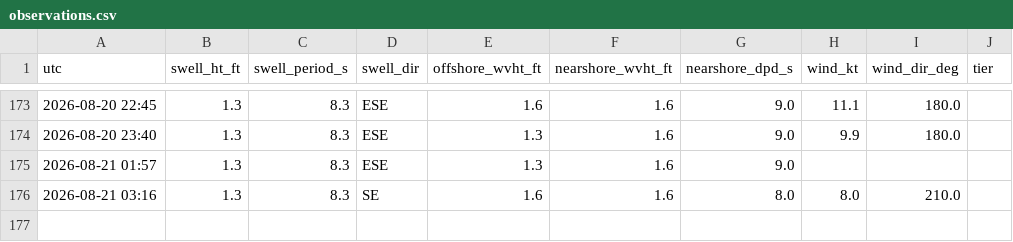
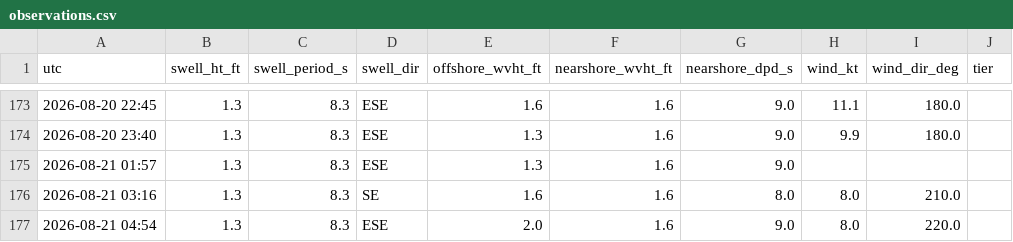
Before and after one commit to llboyd7/swell-alert, a CSV file: observations.csv, drawn as a sheet; only a part is shown, gaps mark what is left out.

```diff
--- a/observations.csv
+++ b/observations.csv
@@ -176 +176,2 @@ utc,swell_ht_ft,swell_period_s,swell_dir,offshore_wvht_ft,nearshore_wvht_ft,near
 2026-08-21 03:16,1.3,8.3,SE,1.6,1.6,8.0,8.0,210.0,
+2026-08-21 04:54,1.3,8.3,ESE,2.0,1.6,9.0,8.0,220.0,
```
